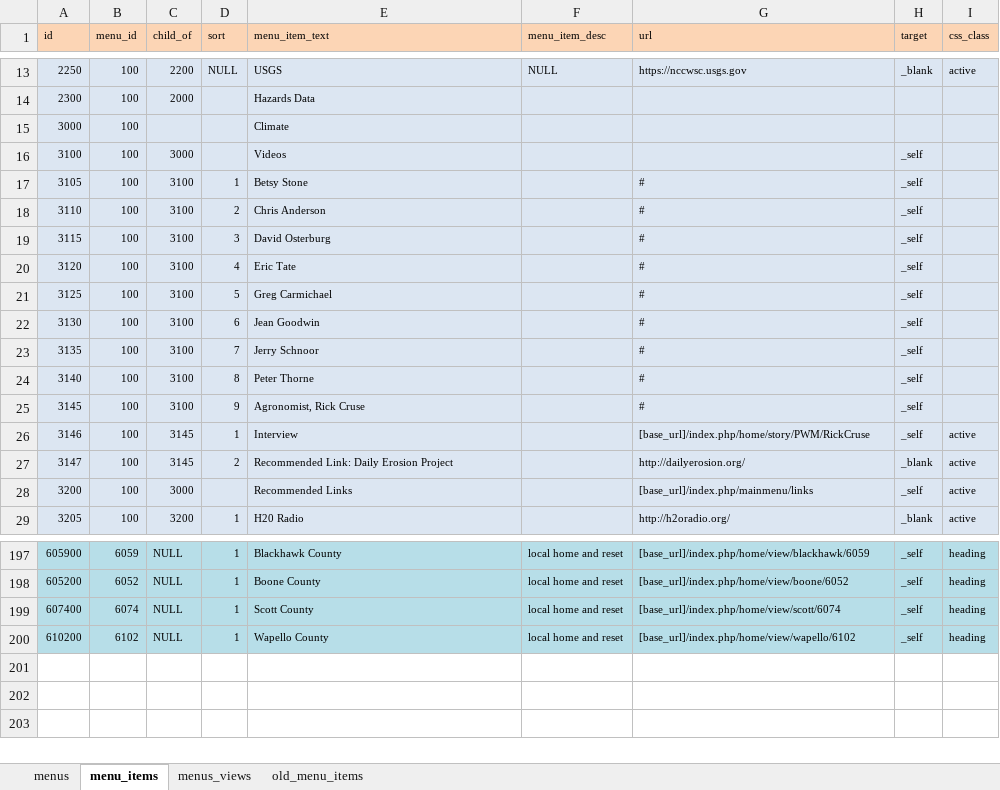
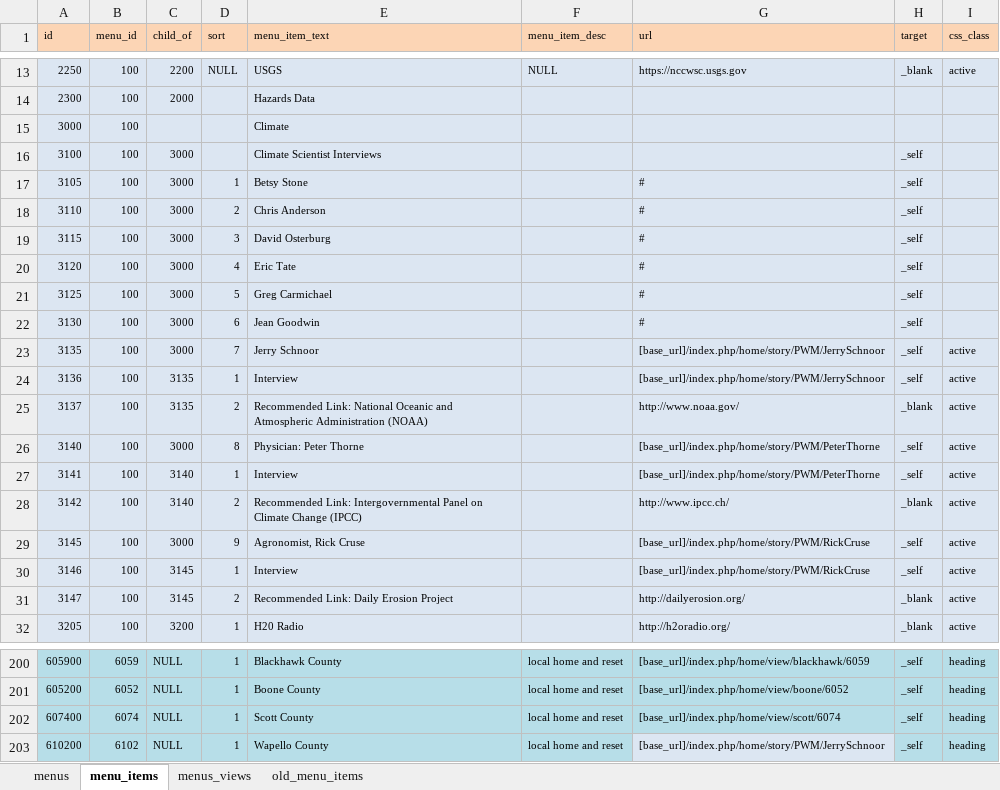
Before and after one commit to ui-libraries/PWM, an Excel workbook: resources/csv/menus.xlsm, sheet menu_items, drawn as a sheet; only a part is shown, gaps mark what is left out; values as stored, in another font and other column widths than the file's, no borders; removed rows and columns are numbered as before the commit, all else as after; the diff names each change by its address in the sheet, - before the commit and + after, or states it on an @@ line.

```diff
--- a/resources/csv/menus.xlsm (sheet menu_items)
+++ b/resources/csv/menus.xlsm (sheet menu_items)
-E16 (menu_item_text): Videos
+E16 (menu_item_text): Climate Scientist Interviews
-C17:C23 (child_of): 3100
+C17:C23 (child_of): 3000
-G23 (url): #
+G23 (url): [base_url]/index.php/home/story/PWM/JerrySchnoor
-I23 (css_class): (empty)
+I23 (css_class): active
+row 24: 3136 | 100 | 3135 | 1 | Interview |  | [base_url]/index.php/home/story/PWM/JerrySchnoor | _self | active
+row 25: 3137 | 100 | 3135 | 2 | Recommended Link: National Oceanic and Atmospheric Administration (NOAA) |  | http://www.noaa.gov/ | _blank | active
-C26 (child_of): 3100
+C26 (child_of): 3000
-E26 (menu_item_text): Peter Thorne
+E26 (menu_item_text): Physician: Peter Thorne
-G26 (url): #
+G26 (url): [base_url]/index.php/home/story/PWM/PeterThorne
-I26 (css_class): (empty)
+I26 (css_class): active
+row 27: 3141 | 100 | 3140 | 1 | Interview |  | [base_url]/index.php/home/story/PWM/PeterThorne | _self | active
+row 28: 3142 | 100 | 3140 | 2 | Recommended Link: Intergovernmental Panel on Climate Change (IPCC) |  | http://www.ipcc.ch/ | _blank | active
-C29 (child_of): 3100
+C29 (child_of): 3000
-G29 (url): #
+G29 (url): [base_url]/index.php/home/story/PWM/RickCruse
-I29 (css_class): (empty)
+I29 (css_class): active
-row 28: 3200 | 100 | 3000 |  | Recommended Links |  | [base_url]/index.php/mainmenu/links | _self | active
-G203 (url): [base_url]/index.php/home/view/wapello/6102
+G203 (url): [base_url]/index.php/home/story/PWM/JerrySchnoor
-G203 fill: #B7DEE8
+G203 fill: #DCE6F2
```
Also changed, not shown: 1 other file.
